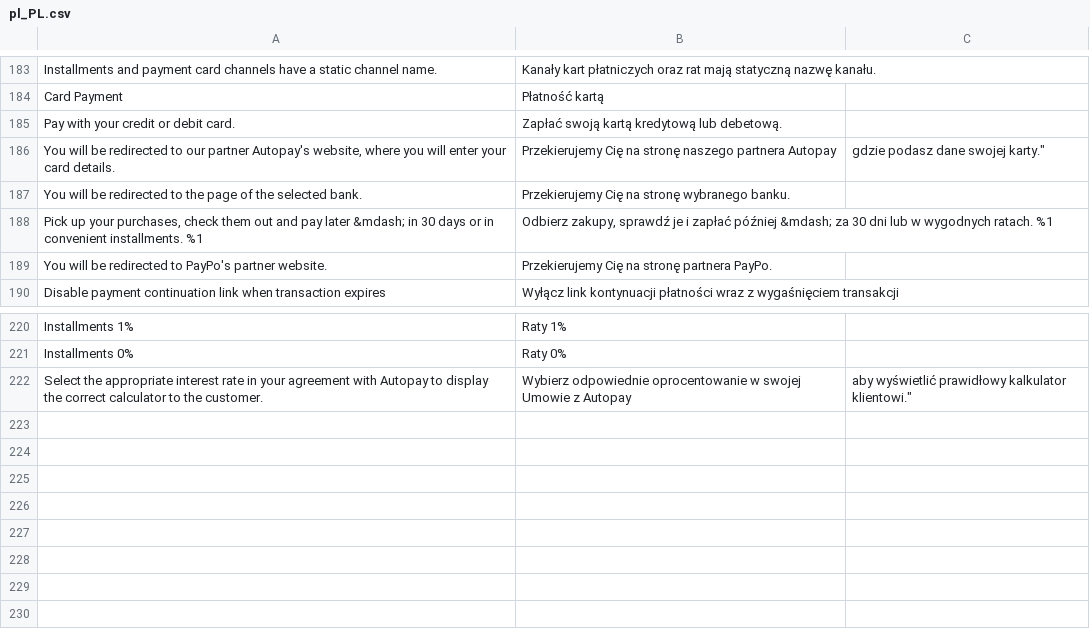
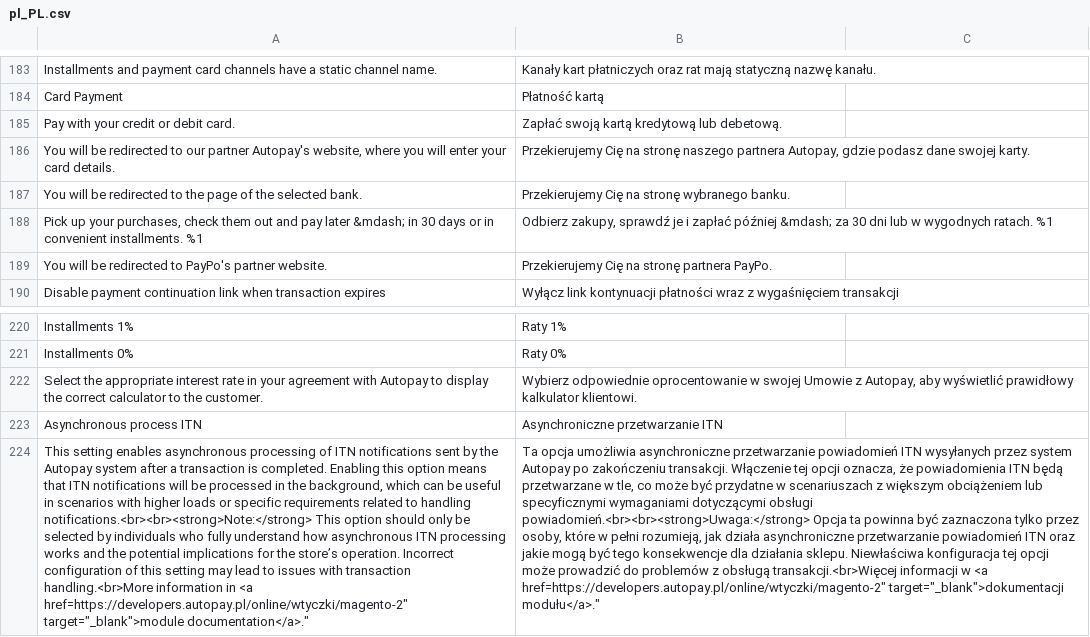
Before and after one commit to bluepayment-plugin/magento-2.x-plugin, a CSV file: i18n/pl_PL.csv, drawn as a sheet; only a part is shown, gaps mark what is left out; the diff names each change by its address in the sheet, - before the commit and + after, or states it on an @@ line.

Commit message:
MAGENTO-237 WIP

```diff
--- a/i18n/pl_PL.csv
+++ b/i18n/pl_PL.csv
-B186: …naszego partnera Autopay
+B186: …naszego partnera Autopay, gdzie podasz dane swojej karty.
-C186: gdzie podasz dane swojej karty."
+C186: (empty)
-B222: …Umowie z Autopay
+B222: …Umowie z Autopay, aby wyświetlić prawidłowy kalkulator klientowi.
-C222: aby wyświetlić prawidłowy kalkulator klientowi."
+C222: (empty)
+row 223: Asynchronous process ITN | Asynchroniczne przetwarzanie ITN
+row 224: This setting enables asynchronous processing of ITN notifications sent by the Autopay system after a transaction is completed. Enabling this option means that ITN notifications will be processed in the background, which can be useful in scenarios with higher loads or specific requirements related to handling notifications.<br><br><strong>Note:</strong> This option should only be selected by individuals who fully understand how asynchronous ITN processing works and the potential implications for the store’s operation. Incorrect configuration of this setting may lead to issues with transaction handling.<br>More information in <a href=https://developers.autopay.pl/online/wtyczki/magento-2" target="_blank">module documentation</a>." | Ta opcja umożliwia asynchroniczne przetwarzanie powiadomień ITN wysyłanych przez system Autopay po zakończeniu transakcji. Włączenie tej opcji oznacza, że powiadomienia ITN będą przetwarzane w tle, co może być przydatne w scenariuszach z większym obciążeniem lub specyficznymi wymaganiami dotyczącymi obsługi powiadomień.<br><br><strong>Uwaga:</strong> Opcja ta powinna być zaznaczona tylko przez osoby, które w pełni rozumieją, jak działa asynchroniczne przetwarzanie powiadomień ITN oraz jakie mogą być tego konsekwencje dla działania sklepu. Niewłaściwa konfiguracja tej opcji może prowadzić do problemów z obsługą transakcji.<br>Więcej informacji w <a href=https://developers.autopay.pl/online/wtyczki/magento-2" target="_blank">dokumentacji modułu</a>."
```
Also changed, not shown: 13 other files.
